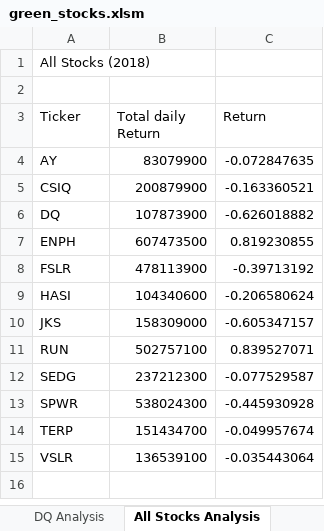
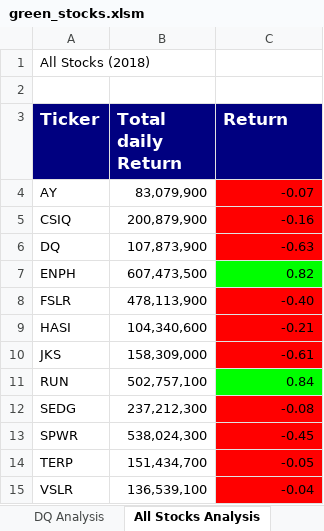
Before and after one commit to moseb1/stock-analysis, an Excel workbook: green_stocks.xlsm, sheet All Stocks Analysis, drawn as a sheet; values as stored, in another font and other column widths than the file's, no borders; the diff names each change by its address in the sheet, - before the commit and + after, or states it on an @@ line.

Commit message:
Add files via upload
To add the conditional formating

```diff
--- a/green_stocks.xlsm (sheet All Stocks Analysis)
+++ b/green_stocks.xlsm (sheet All Stocks Analysis)
@@ A3:C3 fill: none → #000080, bold: off → on, text colour: black → #FFFFFF, text size: larger @@
-B4 (Total daily Return): 83079900
+B4 (Total daily Return): 83,079,900
-C4 (Return): -0.072847635
+C4 (Return): -0.07
-C4:C6 fill: none
+C4:C6 fill: #FF0000
-B5 (Total daily Return): 200879900
+B5 (Total daily Return): 200,879,900
-C5 (Return): -0.163360521
+C5 (Return): -0.16
-B6 (Total daily Return): 107873900
+B6 (Total daily Return): 107,873,900
-C6 (Return): -0.626018882
+C6 (Return): -0.63
-B7 (Total daily Return): 607473500
+B7 (Total daily Return): 607,473,500
-C7 (Return): 0.819230855
+C7 (Return): 0.82
-C7 fill: none
+C7 fill: #00FF00
-B8 (Total daily Return): 478113900
+B8 (Total daily Return): 478,113,900
-C8 (Return): -0.39713192
+C8 (Return): -0.40
-C8:C10 fill: none
+C8:C10 fill: #FF0000
-B9 (Total daily Return): 104340600
+B9 (Total daily Return): 104,340,600
-C9 (Return): -0.206580624
+C9 (Return): -0.21
-B10 (Total daily Return): 158309000
+B10 (Total daily Return): 158,309,000
-C10 (Return): -0.605347157
+C10 (Return): -0.61
-B11 (Total daily Return): 502757100
+B11 (Total daily Return): 502,757,100
-C11 (Return): 0.839527071
+C11 (Return): 0.84
-C11 fill: none
+C11 fill: #00FF00
-B12 (Total daily Return): 237212300
+B12 (Total daily Return): 237,212,300
-C12 (Return): -0.077529587
+C12 (Return): -0.08
-C12:C15 fill: none
+C12:C15 fill: #FF0000
-B13 (Total daily Return): 538024300
+B13 (Total daily Return): 538,024,300
-C13 (Return): -0.445930928
+C13 (Return): -0.45
-B14 (Total daily Return): 151434700
+B14 (Total daily Return): 151,434,700
-C14 (Return): -0.049957674
+C14 (Return): -0.05
-B15 (Total daily Return): 136539100
+B15 (Total daily Return): 136,539,100
-C15 (Return): -0.035443064
+C15 (Return): -0.04
```
